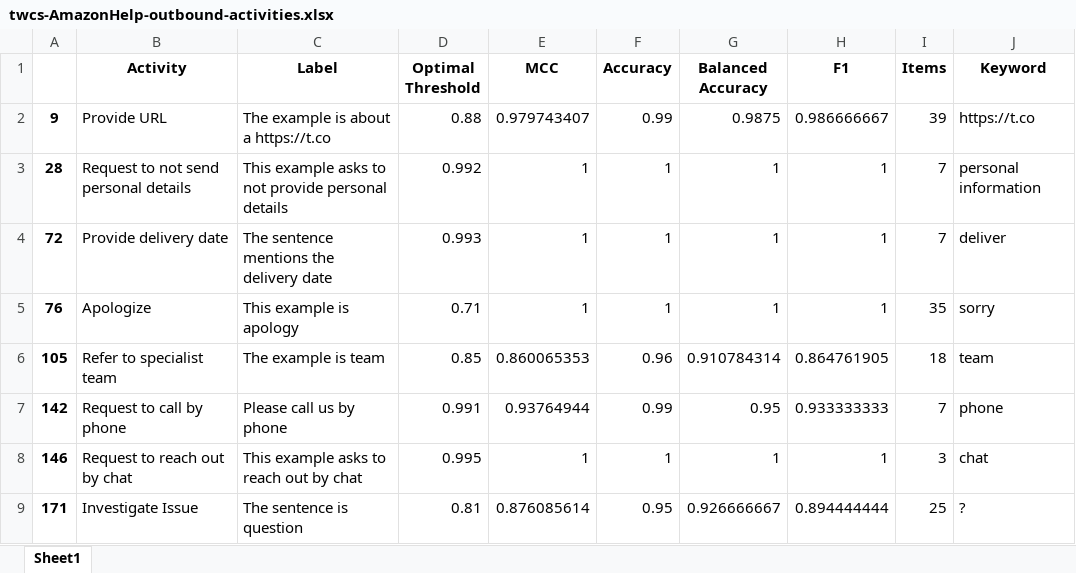
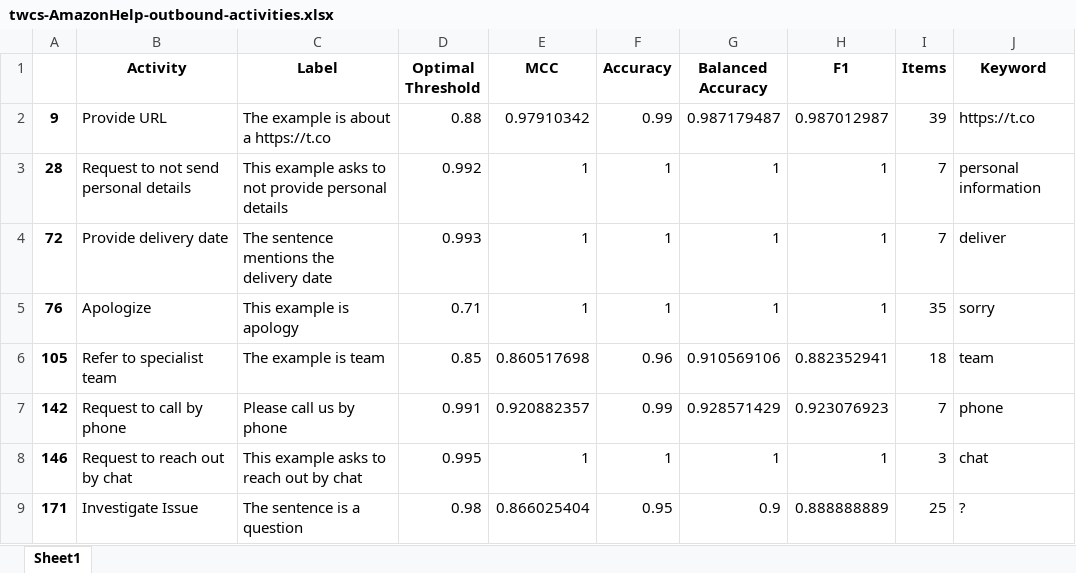
Before and after one commit to kechtel/ericsson, an Excel workbook: data/topics-activities/twcs-AmazonHelp-outbound-activities.xlsx, sheet Sheet1, drawn as a sheet; values as stored, in another font and other column widths than the file's, no borders; the diff names each change by its address in the sheet, - before the commit and + after, or states it on an @@ line.

```diff
--- a/data/topics-activities/twcs-AmazonHelp-outbound-activities.xlsx (sheet Sheet1)
+++ b/data/topics-activities/twcs-AmazonHelp-outbound-activities.xlsx (sheet Sheet1)
-E2 (MCC): 0.979743407
+E2 (MCC): 0.97910342
-G2 (Balanced Accuracy): 0.9875
+G2 (Balanced Accuracy): 0.987179487
-H2 (F1): 0.986666667
+H2 (F1): 0.987012987
-E6 (MCC): 0.860065353
+E6 (MCC): 0.860517698
-G6 (Balanced Accuracy): 0.910784314
+G6 (Balanced Accuracy): 0.910569106
-H6 (F1): 0.864761905
+H6 (F1): 0.882352941
-E7 (MCC): 0.93764944
+E7 (MCC): 0.920882357
-G7 (Balanced Accuracy): 0.95
+G7 (Balanced Accuracy): 0.928571429
-H7 (F1): 0.933333333
+H7 (F1): 0.923076923
-C9 (Label): The sentence is question
+C9 (Label): The sentence is a question
-D9 (Optimal Threshold): 0.81
+D9 (Optimal Threshold): 0.98
-E9 (MCC): 0.876085614
+E9 (MCC): 0.866025404
-G9 (Balanced Accuracy): 0.926666667
+G9 (Balanced Accuracy): 0.9
-H9 (F1): 0.894444444
+H9 (F1): 0.888888889
```
Also changed, not shown: data/topics-activities/twcs-AmazonHelp-inbound-topics.xlsx, data/topics-activities/twcs-AppleSupport-inbound-topics.xlsx, 3 other files.
